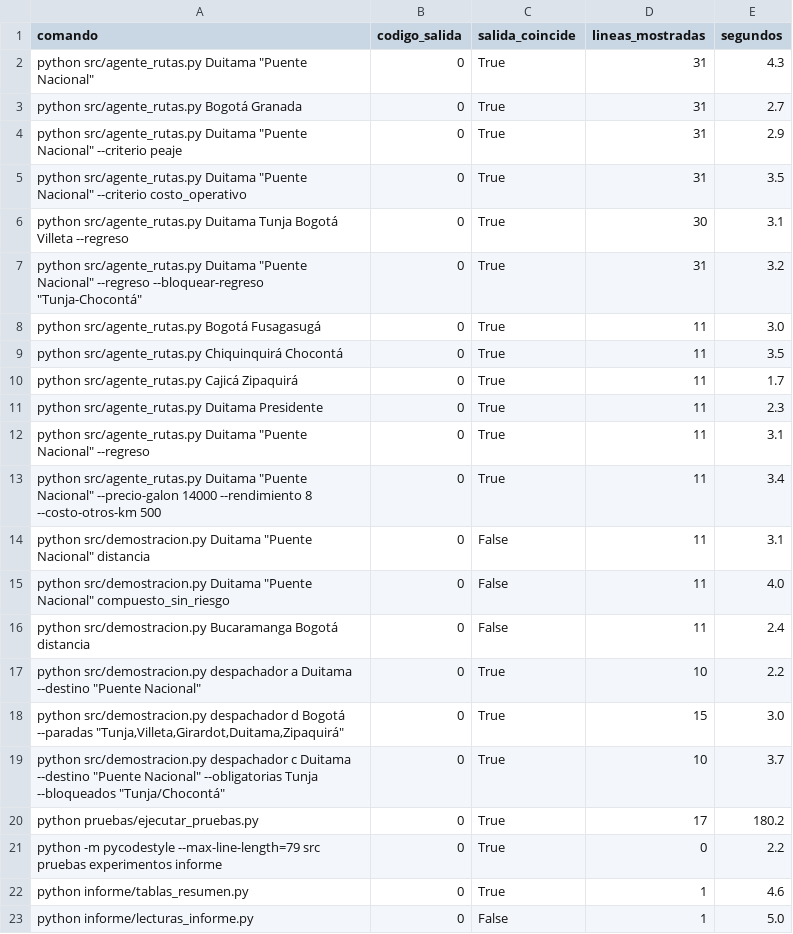
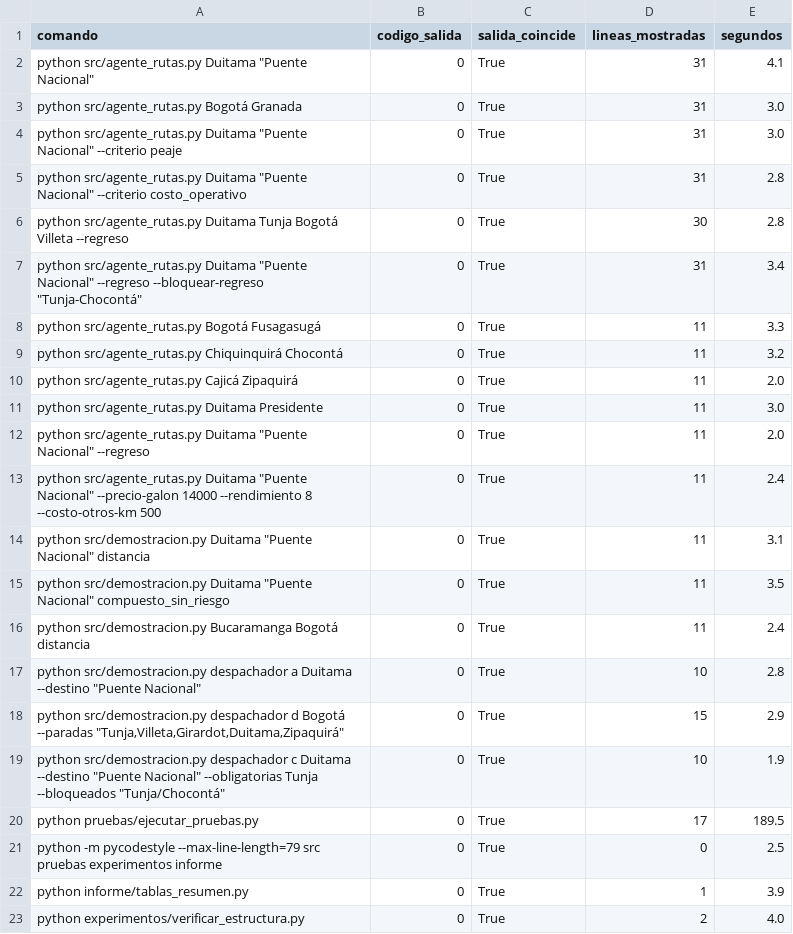
Before and after one commit to CamiloDG07/Proyecto-IA_, a CSV file: outputs/reportes/verificacion_guia.csv, drawn as a sheet.

```diff
--- a/outputs/reportes/verificacion_guia.csv
+++ b/outputs/reportes/verificacion_guia.csv
@@ -1,23 +1,23 @@
 comando,codigo_salida,salida_coincide,lineas_mostradas,segundos
-"python src/agente_rutas.py Duitama ""Puente Nacional""",0,True,31,4.3
-python src/agente_rutas.py Bogotá Granada,0,True,31,2.7
-"python src/agente_rutas.py Duitama ""Puente Nacional"" --criterio peaje",0,True,31,2.9
-"python src/agente_rutas.py Duitama ""Puente Nacional"" --criterio costo_operativo",0,True,31,3.5
-python src/agente_rutas.py Duitama Tunja Bogotá Villeta --regreso,0,True,30,3.1
-"python src/agente_rutas.py Duitama ""Puente Nacional"" --regreso --bloquear-regreso ""Tunja-Chocontá""",0,True,31,3.2
-python src/agente_rutas.py Bogotá Fusagasugá,0,True,11,3.0
-python src/agente_rutas.py Chiquinquirá Chocontá,0,True,11,3.5
-python src/agente_rutas.py Cajicá Zipaquirá,0,True,11,1.7
-python src/agente_rutas.py Duitama Presidente,0,True,11,2.3
-"python src/agente_rutas.py Duitama ""Puente Nacional"" --regreso",0,True,11,3.1
-"python src/agente_rutas.py Duitama ""Puente Nacional"" --precio-galon 14000 --rendimiento 8 --costo-otros-km 500",0,True,11,3.4
-"python src/demostracion.py Duitama ""Puente Nacional"" distancia",0,False,11,3.1
-"python src/demostracion.py Duitama ""Puente Nacional"" compuesto_sin_riesgo",0,False,11,4.0
-python src/demostracion.py Bucaramanga Bogotá distancia,0,False,11,2.4
-"python src/demostracion.py despachador a Duitama --destino ""Puente Nacional""",0,True,10,2.2
-"python src/demostracion.py despachador d Bogotá --paradas ""Tunja,Villeta,Girardot,Duitama,Zipaquirá""",0,True,15,3.0
-"python src/demostracion.py despachador c Duitama --destino ""Puente Nacional"" --obligatorias Tunja --bloqueados ""Tunja/Chocontá""",0,True,10,3.7
-python pruebas/ejecutar_pruebas.py,0,True,17,180.2
-python -m pycodestyle --max-line-length=79 src pruebas experimentos informe,0,True,0,2.2
-python informe/tablas_resumen.py,0,True,1,4.6
-python informe/lecturas_informe.py,0,False,1,5.0
+"python src/agente_rutas.py Duitama ""Puente Nacional""",0,True,31,4.1
+python src/agente_rutas.py Bogotá Granada,0,True,31,3.0
+"python src/agente_rutas.py Duitama ""Puente Nacional"" --criterio peaje",0,True,31,3.0
+"python src/agente_rutas.py Duitama ""Puente Nacional"" --criterio costo_operativo",0,True,31,2.8
+python src/agente_rutas.py Duitama Tunja Bogotá Villeta --regreso,0,True,30,2.8
+"python src/agente_rutas.py Duitama ""Puente Nacional"" --regreso --bloquear-regreso ""Tunja-Chocontá""",0,True,31,3.4
+python src/agente_rutas.py Bogotá Fusagasugá,0,True,11,3.3
+python src/agente_rutas.py Chiquinquirá Chocontá,0,True,11,3.2
+python src/agente_rutas.py Cajicá Zipaquirá,0,True,11,2.0
+python src/agente_rutas.py Duitama Presidente,0,True,11,3.0
+"python src/agente_rutas.py Duitama ""Puente Nacional"" --regreso",0,True,11,2.0
+"python src/agente_rutas.py Duitama ""Puente Nacional"" --precio-galon 14000 --rendimiento 8 --costo-otros-km 500",0,True,11,2.4
+"python src/demostracion.py Duitama ""Puente Nacional"" distancia",0,True,11,3.1
+"python src/demostracion.py Duitama ""Puente Nacional"" compuesto_sin_riesgo",0,True,11,3.5
+python src/demostracion.py Bucaramanga Bogotá distancia,0,True,11,2.4
+"python src/demostracion.py despachador a Duitama --destino ""Puente Nacional""",0,True,10,2.8
+"python src/demostracion.py despachador d Bogotá --paradas ""Tunja,Villeta,Girardot,Duitama,Zipaquirá""",0,True,15,2.9
+"python src/demostracion.py despachador c Duitama --destino ""Puente Nacional"" --obligatorias Tunja --bloqueados ""Tunja/Chocontá""",0,True,10,1.9
+python pruebas/ejecutar_pruebas.py,0,True,17,189.5
+python -m pycodestyle --max-line-length=79 src pruebas experimentos informe,0,True,0,2.5
+python informe/tablas_resumen.py,0,True,1,3.9
+python experimentos/verificar_estructura.py,0,True,2,4.0
```
Also changed, not shown: 3 other files.
